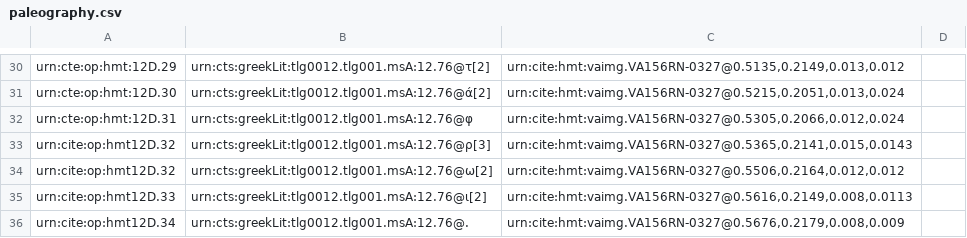
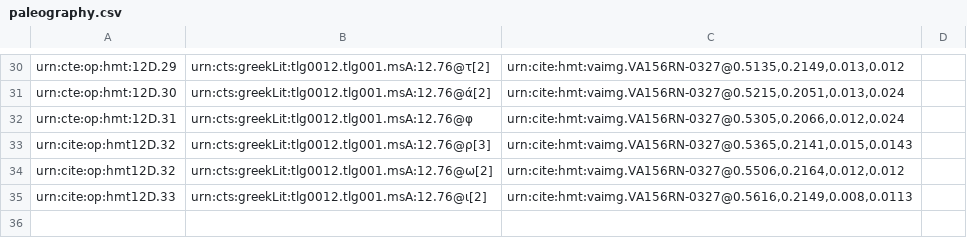
Before and after one commit to HMT-seminar-2014/hmt-12D, a CSV file: collections/paleography.csv, drawn as a sheet; only a part is shown, gaps mark what is left out; the diff names each change by its address in the sheet, - before the commit and + after, or states it on an @@ line.

Commit message:
Update paleography.csv

```diff
--- a/collections/paleography.csv
+++ b/collections/paleography.csv
-row 36: urn:cite:op:hmt12D.34 | urn:cts:greekLit:tlg0012.tlg001.msA:12.76@. | urn:cite:hmt:vaimg.VA156RN-0327@0.5676,0.2179,0.008,0.009
```
